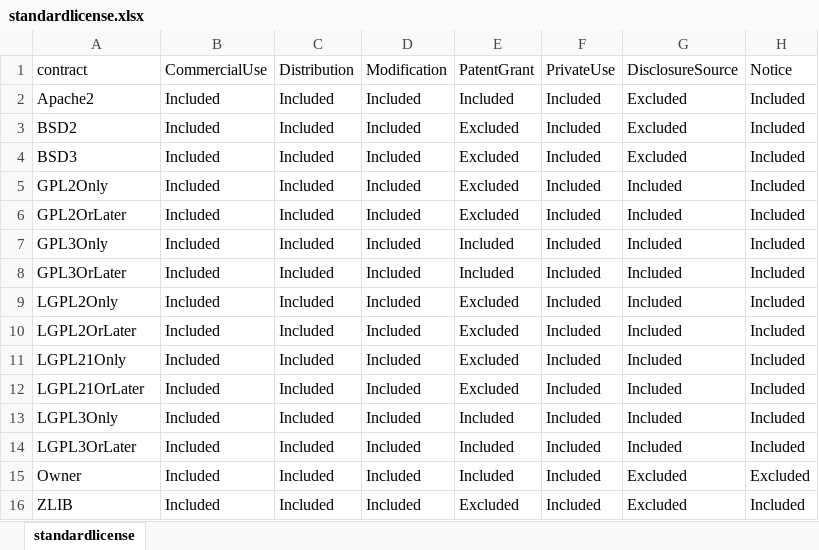
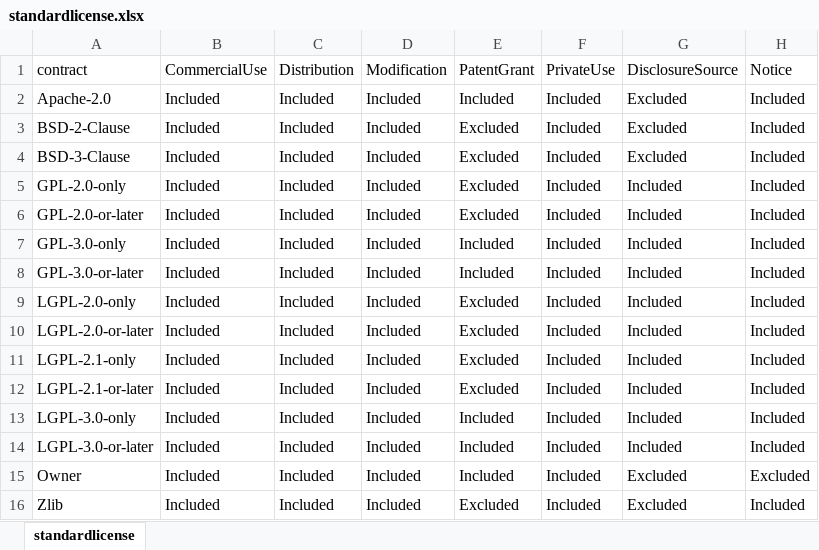
Before and after one commit to g2forge/reassert, an Excel workbook: re-standard/src/main/java/com/g2forge/reassert/standard/model/contract/license/standardlicense.xlsx, sheet standardlicense, drawn as a sheet; only a part is shown; values as stored, in another font and other column widths than the file's, no borders; conditional formats not drawn; the diff names each change by its address in the sheet, - before the commit and + after, or states it on an @@ line.

Commit message:
G2-928 License names

```diff
--- a/re-standard/src/main/java/com/g2forge/reassert/standard/model/contract/license/standardlicense.xlsx (sheet standardlicense)
+++ b/re-standard/src/main/java/com/g2forge/reassert/standard/model/contract/license/standardlicense.xlsx (sheet standardlicense)
-A2 (contract): Apache2
+A2 (contract): Apache-2.0
-A3 (contract): BSD2
+A3 (contract): BSD-2-Clause
-A4 (contract): BSD3
+A4 (contract): BSD-3-Clause
-A5 (contract): GPL2Only
+A5 (contract): GPL-2.0-only
-A6 (contract): GPL2OrLater
+A6 (contract): GPL-2.0-or-later
-A7 (contract): GPL3Only
+A7 (contract): GPL-3.0-only
-A8 (contract): GPL3OrLater
+A8 (contract): GPL-3.0-or-later
-A9 (contract): LGPL2Only
+A9 (contract): LGPL-2.0-only
-A10 (contract): LGPL2OrLater
+A10 (contract): LGPL-2.0-or-later
-A11 (contract): LGPL21Only
+A11 (contract): LGPL-2.1-only
-A12 (contract): LGPL21OrLater
+A12 (contract): LGPL-2.1-or-later
-A13 (contract): LGPL3Only
+A13 (contract): LGPL-3.0-only
-A14 (contract): LGPL3OrLater
+A14 (contract): LGPL-3.0-or-later
-A16 (contract): ZLIB
+A16 (contract): Zlib
```
Also changed, not shown: 17 other files.
